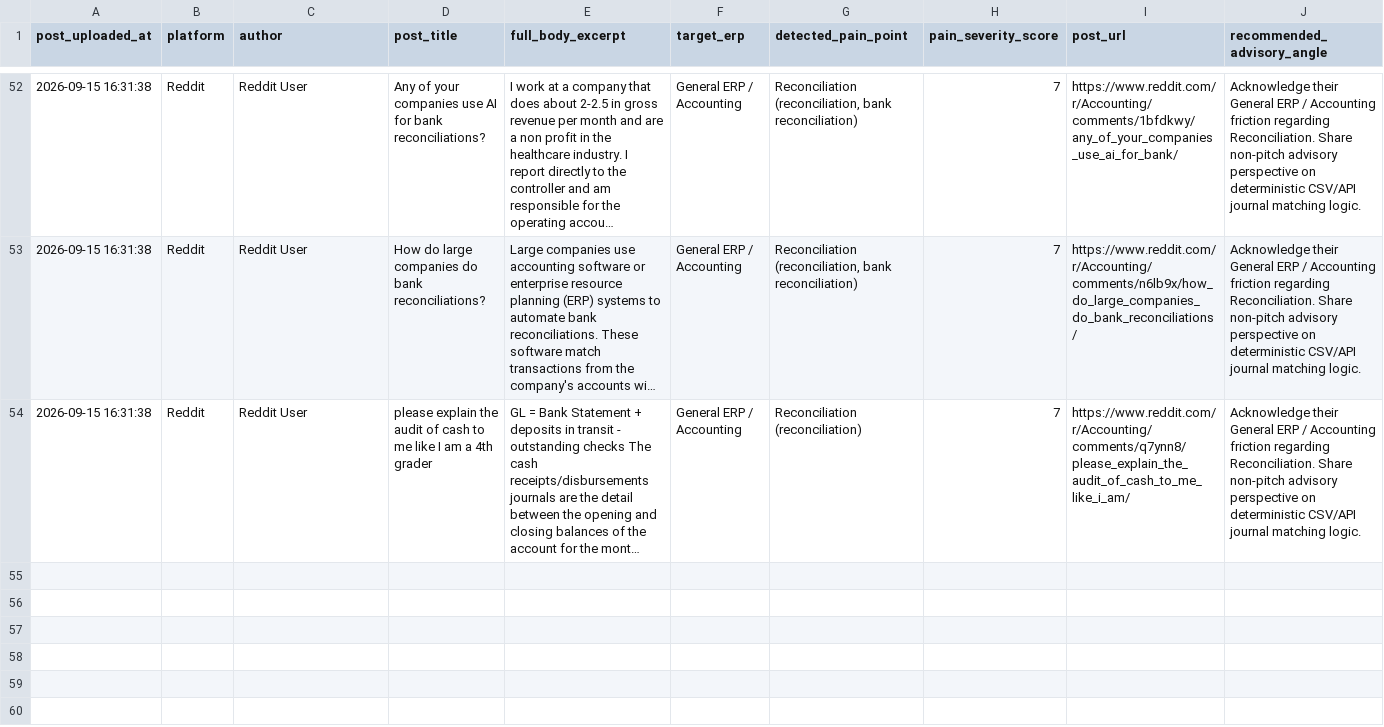
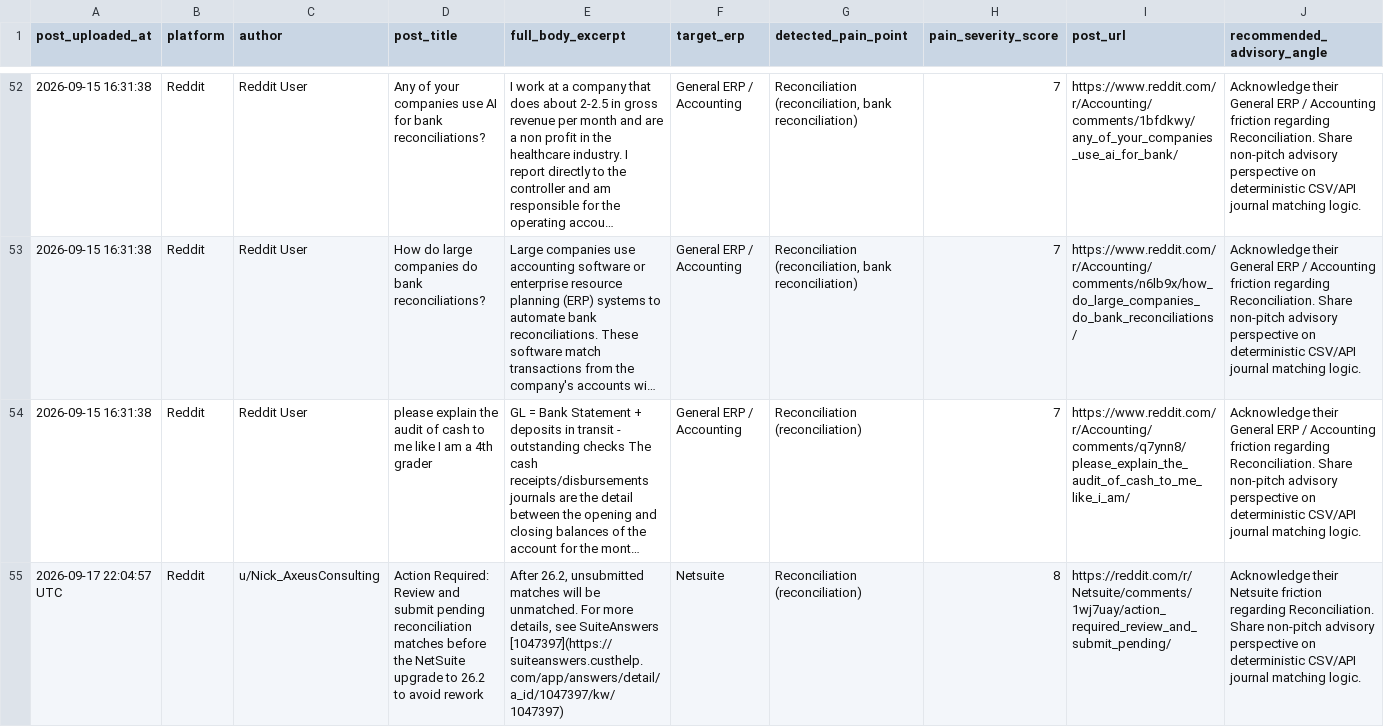
Before and after one commit to k39139215-gif/verasett-social-radar, a CSV file: social_leads/reddit_leads.csv, drawn as a sheet; only a part is shown, gaps mark what is left out; long unchanged cells end in …; rows hold the shown columns only; the diff covers the shown part only; the diff names each change by its address in the sheet, - before the commit and + after, or states it on an @@ line.

Commit message:
Local Radar: Sync verified leads [skip ci]

```diff
--- a/social_leads/reddit_leads.csv
+++ b/social_leads/reddit_leads.csv
+row 55: 2026-09-17 22:04:57 UTC | Reddit | u/Nick_AxeusConsulting | Action Required: Review and submit pending reconciliation matches before the NetSuite upgrade to 26.2 to avoid rework | After 26.2, unsubmitted matches will be unmatched. For more details, see SuiteAnswers [1047397](https://suiteanswers.custhelp.com/app/answers/detail/a_id/1047397/kw/1047397) | Netsuite | Reconciliation (reconciliation) | 8 | https://reddit.com/r/Netsuite/comments/1wj7uay/action_required_review_and_submit_pending/ | Acknowledge their Netsuite friction regarding Reconciliation. Share non-pitch advisory perspective on deterministic CSV/API journal matching logic.
```
Also changed, not shown: 3 added rows elsewhere in this file.
